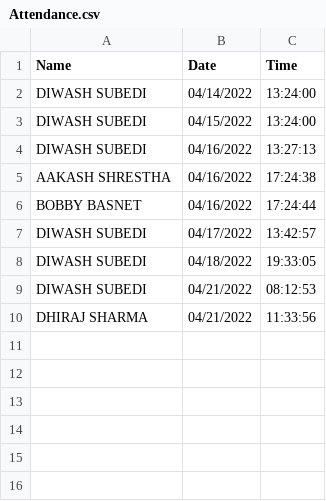
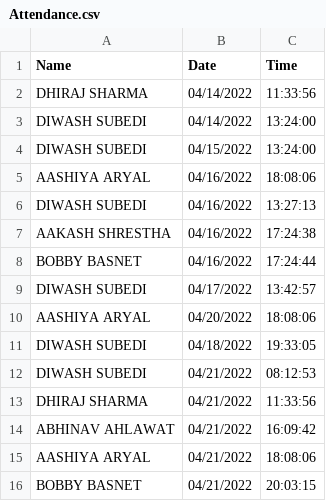
Before and after one commit to diwashsubedi/ML_FaceReconization, a CSV file: Attendance.csv, drawn as a sheet; the diff names each change by its address in the sheet, - before the commit and + after, or states it on an @@ line.

```diff
--- a/Attendance.csv
+++ b/Attendance.csv
+row 2: DHIRAJ SHARMA | 04/14/2022 | 11:33:56
+row 5: AASHIYA ARYAL | 04/16/2022 | 18:08:06
+row 10: AASHIYA ARYAL | 04/20/2022 | 18:08:06
+row 14: ABHINAV AHLAWAT | 04/21/2022 | 16:09:42
+row 15: AASHIYA ARYAL | 04/21/2022 | 18:08:06
+row 16: BOBBY BASNET | 04/21/2022 | 20:03:15
```
Also changed, not shown: 3 other files.
